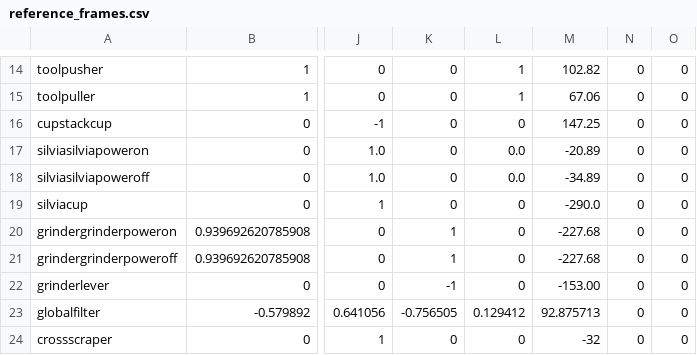
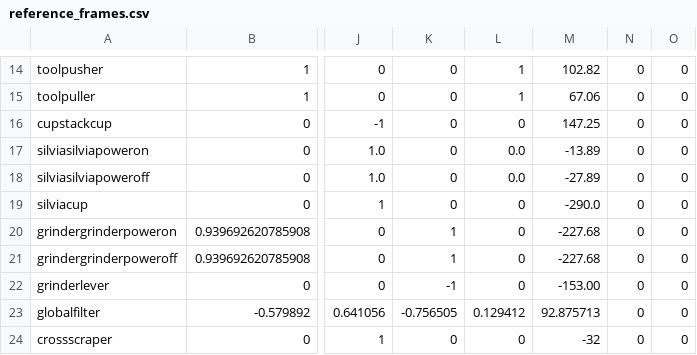
Before and after one commit to zebbarry/manipulators, a CSV file: reference_frames.csv, drawn as a sheet; only a part is shown, gaps mark what is left out; the diff names each change by its address in the sheet, - before the commit and + after, or states it on an @@ line.

Commit message:
After test, working needs better cup pos at end

```diff
--- a/reference_frames.csv
+++ b/reference_frames.csv
-M17: -20.89
+M17: -13.89
-M18: -34.89
+M18: -27.89
```
